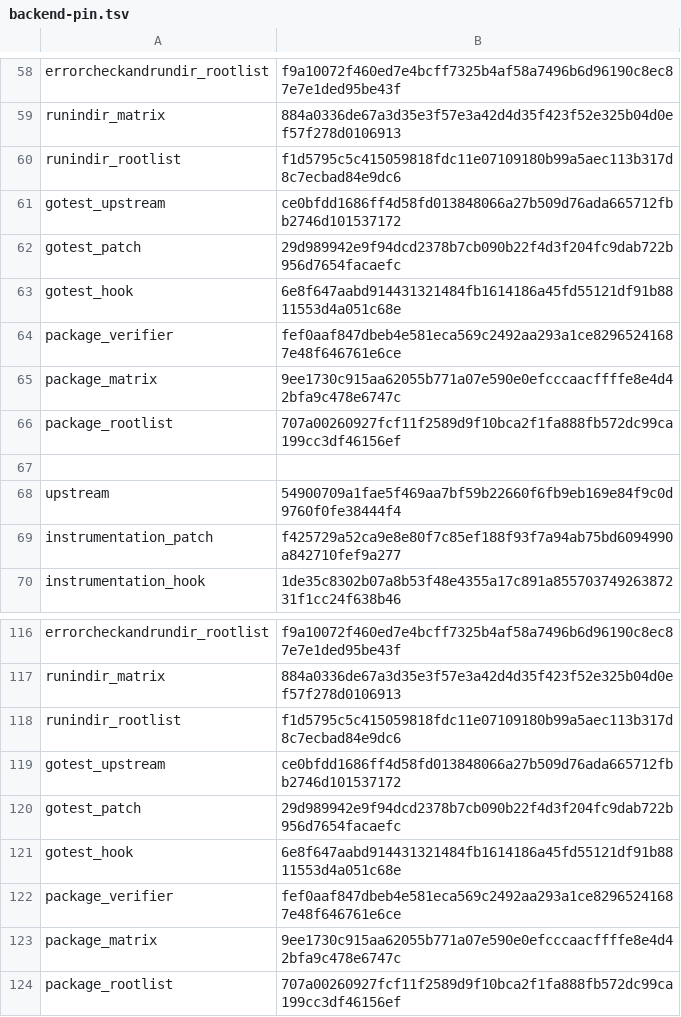
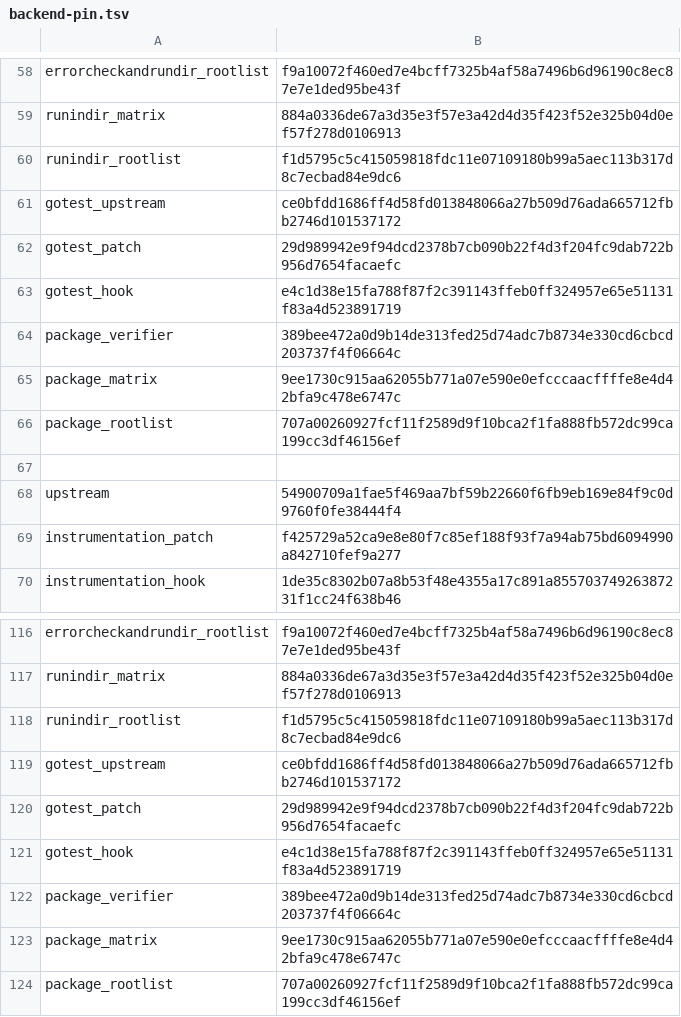
Before and after one commit to bashsharp/bashsharp-tests, a TSV file: tools/upstream-harness/backend-pin.tsv, drawn as a sheet; only a part is shown, gaps mark what is left out.

Commit message:
go-backend: assert the TestMain fact (--go-test-main) with the testmain identity at the site where cmd/go runs the test binary (D8)
The identity-keyed internal-visibility rule (sh design note §4.1, D8 (a))
admits internal imports on the program's declared identity and, for the
test main, on an explicit fact — cmd/go exempts the importer whose import
stack label is "testmain" (load/pkg.go disallowInternal); its import path
is <pkg>.test (load/test.go). The cmd/go hook already passes that identity
as --go-import-path <pkg>.test in both modes (bashppTestPlan: pmain is the
generated testmain package, _testmain.go its only file); this is the one
site that knows the program it hands Bash++ IS the testmain, so it now
asserts the fact explicitly: --go-test-main directly after
--go-import-path on the interpreted run and on the compiled library
transpile, recorded on the plan event as import_path / test_main and in
the deviations. Nothing is inferred from the ".test" suffix.

package-verify.go requires the fact (verifyIdentity): the declared
identity <pkg>.test, --go-test-main after it in the interpreted argv and
inside the compiled /bin/sh transpile line; seven negative shapes in the
verifier test. Pins: gotest_hook, package_verifier (both copies).

MERGE ORDER: bashy must accept --go-test-main (and gosource.Options.
TestMain behind it) before this hook is pinned for a package leaf. Run
through the patched cmd/go on cmd/compile/internal/abt with the Barrier C
bashy (fe204ec): the plan events carry the identity and the fact in both
modes, and bashy refuses the flag ("transpile: unknown flag:
--go-test-main"; the interpreted run prints usage) — every package root
would fail on the flag, not on the product, until bashy is plumbed.

Sprint: #165
Story: S165.0
Story-ID: 1528c3c2b1df

```diff
--- a/tools/upstream-harness/backend-pin.tsv
+++ b/tools/upstream-harness/backend-pin.tsv
@@ -62,4 +62,4 @@ gotest_upstream	ce0bfdd1686ff4d58fd013848066a27b509d76ada665712fbb2746d101537172
 gotest_patch	29d989942e9f94dcd2378b7cb090b22f4d3f204fc9dab722b956d7654facaefc
-gotest_hook	6e8f647aabd914431321484fb1614186a45fd55121df91b8811553d4a051c68e
-package_verifier	fef0aaf847dbeb4e581eca569c2492aa293a1ce82965241687e48f646761e6ce
+gotest_hook	e4c1d38e15fa788f87f2c391143ffeb0ff324957e65e51131f83a4d523891719
+package_verifier	389bee472a0d9b14de313fed25d74adc7b8734e330cd6cbcd203737f4f06664c
 package_matrix	9ee1730c915aa62055b771a07e590e0efcccaacffffe8e4d42bfa9c478e6747c
@@ -120,4 +120,4 @@ gotest_upstream	ce0bfdd1686ff4d58fd013848066a27b509d76ada665712fbb2746d101537172
 gotest_patch	29d989942e9f94dcd2378b7cb090b22f4d3f204fc9dab722b956d7654facaefc
-gotest_hook	6e8f647aabd914431321484fb1614186a45fd55121df91b8811553d4a051c68e
-package_verifier	fef0aaf847dbeb4e581eca569c2492aa293a1ce82965241687e48f646761e6ce
+gotest_hook	e4c1d38e15fa788f87f2c391143ffeb0ff324957e65e51131f83a4d523891719
+package_verifier	389bee472a0d9b14de313fed25d74adc7b8734e330cd6cbcd203737f4f06664c
 package_matrix	9ee1730c915aa62055b771a07e590e0efcccaacffffe8e4d42bfa9c478e6747c
```
Also changed, not shown: 3 other files.
